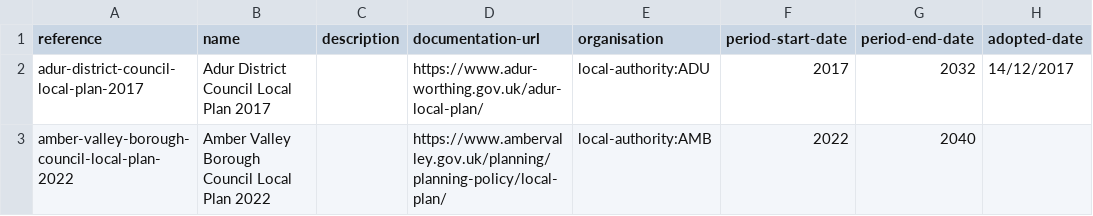
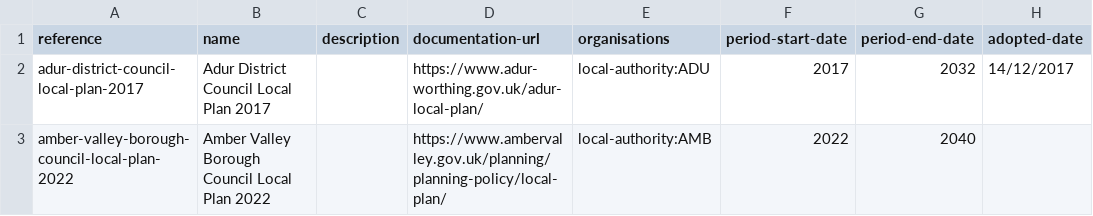
Before and after one commit to digital-land/local-plans-explorer, a CSV file: data/local-plan.csv, drawn as a sheet; only a part is shown.

Commit message:
fix organisations column name

```diff
--- a/data/local-plan.csv
+++ b/data/local-plan.csv
@@ -1,2 +1,2 @@
-reference,name,description,documentation-url,organisation,period-start-date,period-end-date,adopted-date
+reference,name,description,documentation-url,organisations,period-start-date,period-end-date,adopted-date
 adur-district-council-local-plan-2017,Adur District Council Local Plan 2017,,https://www.adur-worthing.gov.uk/adur-local-plan/,local-authority:ADU,2017,2032,14/12/2017
```
